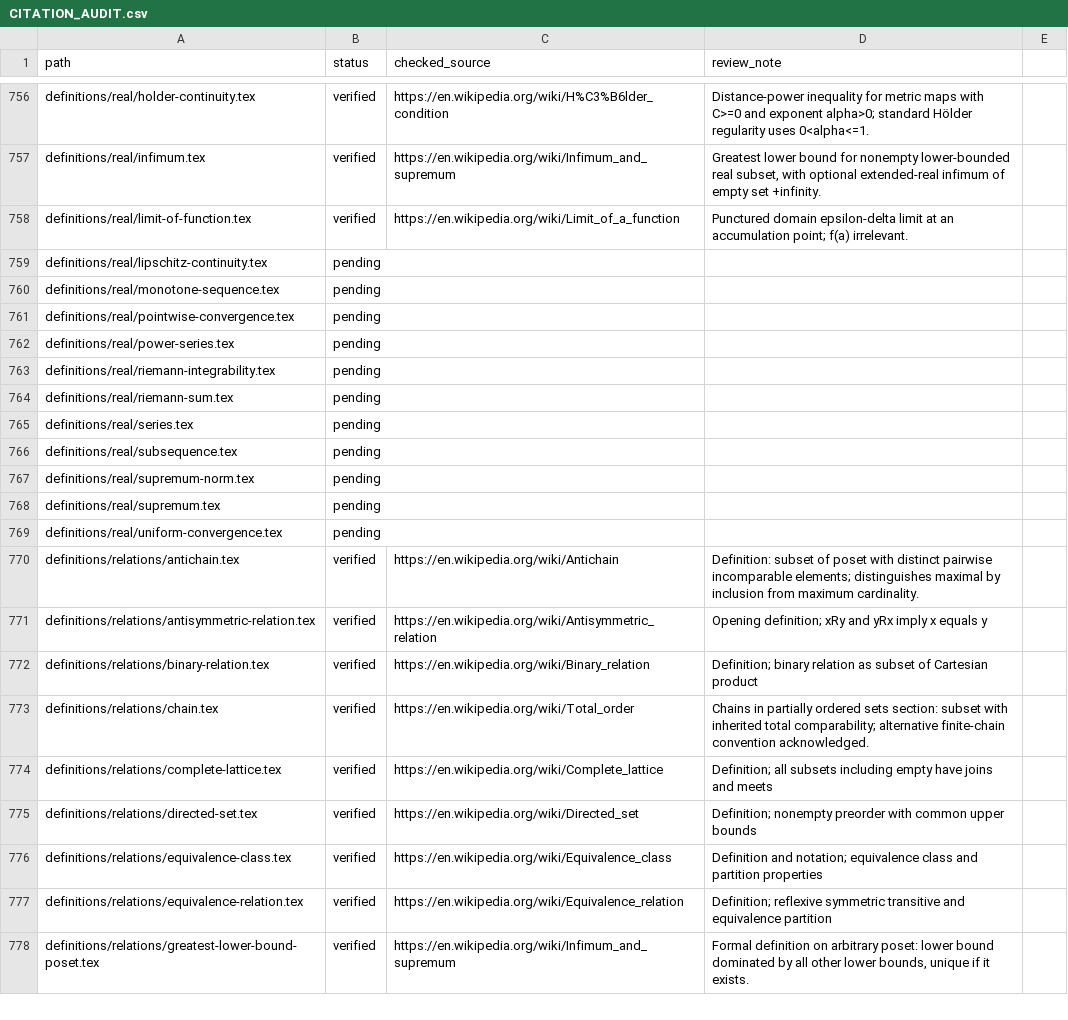
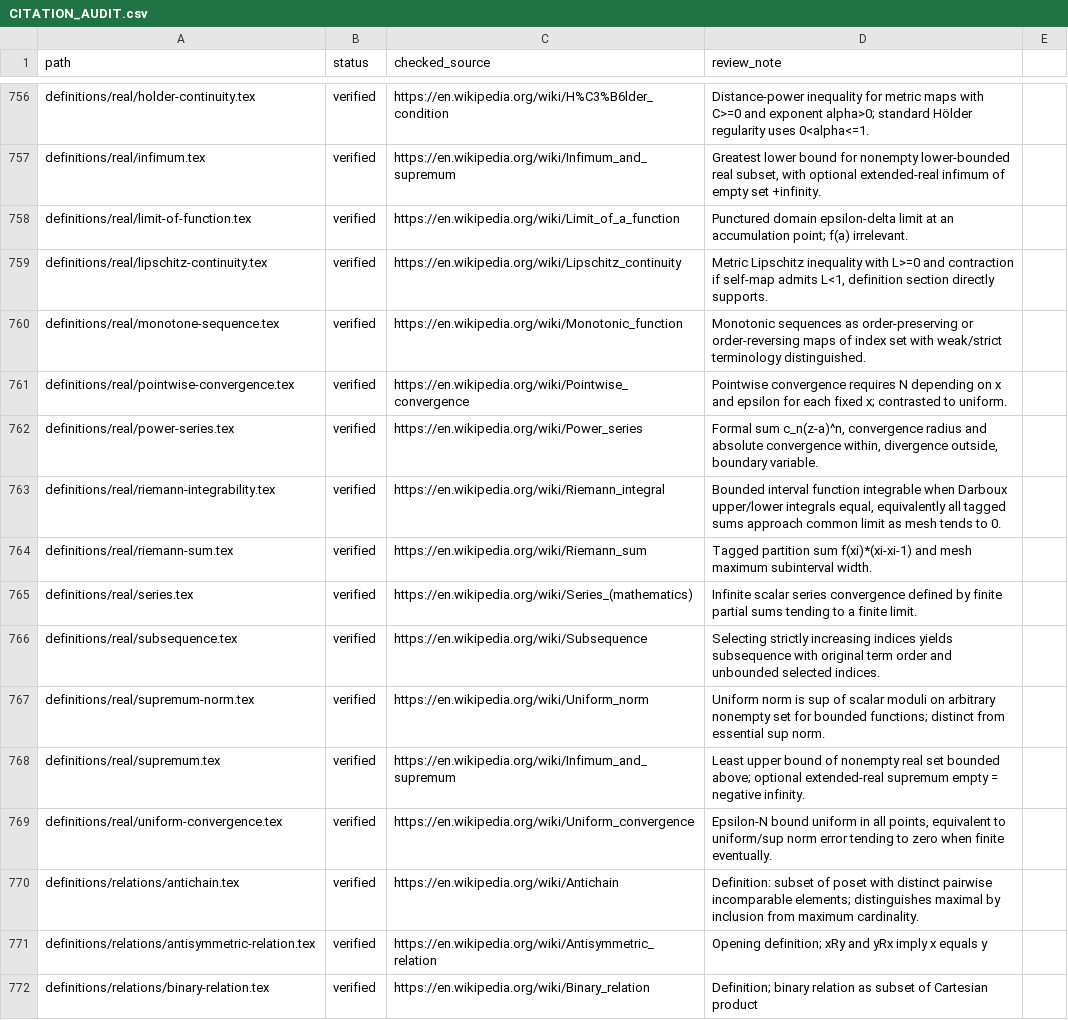
Before and after one commit to Zengez/mathDef, a CSV file: CITATION_AUDIT.csv, drawn as a sheet; only a part is shown, gaps mark what is left out; the shorter side is filled out with more unchanged rows.

Commit message:
Citation CV25: finish real-analysis and convergence citations

```diff
--- a/CITATION_AUDIT.csv
+++ b/CITATION_AUDIT.csv
@@ -758,13 +758,13 @@ definitions/real/infimum.tex,verified,"https://en.wikipedia.org/wiki/Infimum_and
 definitions/real/limit-of-function.tex,verified,"https://en.wikipedia.org/wiki/Limit_of_a_function","Punctured domain epsilon-delta limit at an accumulation point; f(a) irrelevant."
-definitions/real/lipschitz-continuity.tex,pending,,
-definitions/real/monotone-sequence.tex,pending,,
-definitions/real/pointwise-convergence.tex,pending,,
-definitions/real/power-series.tex,pending,,
-definitions/real/riemann-integrability.tex,pending,,
-definitions/real/riemann-sum.tex,pending,,
-definitions/real/series.tex,pending,,
-definitions/real/subsequence.tex,pending,,
-definitions/real/supremum-norm.tex,pending,,
-definitions/real/supremum.tex,pending,,
-definitions/real/uniform-convergence.tex,pending,,
+definitions/real/lipschitz-continuity.tex,verified,"https://en.wikipedia.org/wiki/Lipschitz_continuity","Metric Lipschitz inequality with L>=0 and contraction if self-map admits L<1, definition section directly supports."
+definitions/real/monotone-sequence.tex,verified,"https://en.wikipedia.org/wiki/Monotonic_function","Monotonic sequences as order-preserving or order-reversing maps of index set with weak/strict terminology distinguished."
+definitions/real/pointwise-convergence.tex,verified,"https://en.wikipedia.org/wiki/Pointwise_convergence","Pointwise convergence requires N depending on x and epsilon for each fixed x; contrasted to uniform."
+definitions/real/power-series.tex,verified,"https://en.wikipedia.org/wiki/Power_series","Formal sum c_n(z-a)^n, convergence radius and absolute convergence within, divergence outside, boundary variable."
+definitions/real/riemann-integrability.tex,verified,"https://en.wikipedia.org/wiki/Riemann_integral","Bounded interval function integrable when Darboux upper/lower integrals equal, equivalently all tagged sums approach common limit as mesh tends to 0."
+definitions/real/riemann-sum.tex,verified,"https://en.wikipedia.org/wiki/Riemann_sum","Tagged partition sum f(xi)*(xi-xi-1) and mesh maximum subinterval width."
+definitions/real/series.tex,verified,"https://en.wikipedia.org/wiki/Series_(mathematics)","Infinite scalar series convergence defined by finite partial sums tending to a finite limit."
+definitions/real/subsequence.tex,verified,"https://en.wikipedia.org/wiki/Subsequence","Selecting strictly increasing indices yields subsequence with original term order and unbounded selected indices."
+definitions/real/supremum-norm.tex,verified,"https://en.wikipedia.org/wiki/Uniform_norm","Uniform norm is sup of scalar moduli on arbitrary nonempty set for bounded functions; distinct from essential sup norm."
+definitions/real/supremum.tex,verified,"https://en.wikipedia.org/wiki/Infimum_and_supremum","Least upper bound of nonempty real set bounded above; optional extended-real supremum empty = negative infinity."
+definitions/real/uniform-convergence.tex,verified,"https://en.wikipedia.org/wiki/Uniform_convergence","Epsilon-N bound uniform in all points, equivalent to uniform/sup norm error tending to zero when finite eventually."
 definitions/relations/antichain.tex,verified,"https://en.wikipedia.org/wiki/Antichain","Definition: subset of poset with distinct pairwise incomparable elements; distinguishes maximal by inclusion from maximum cardinality."
```
